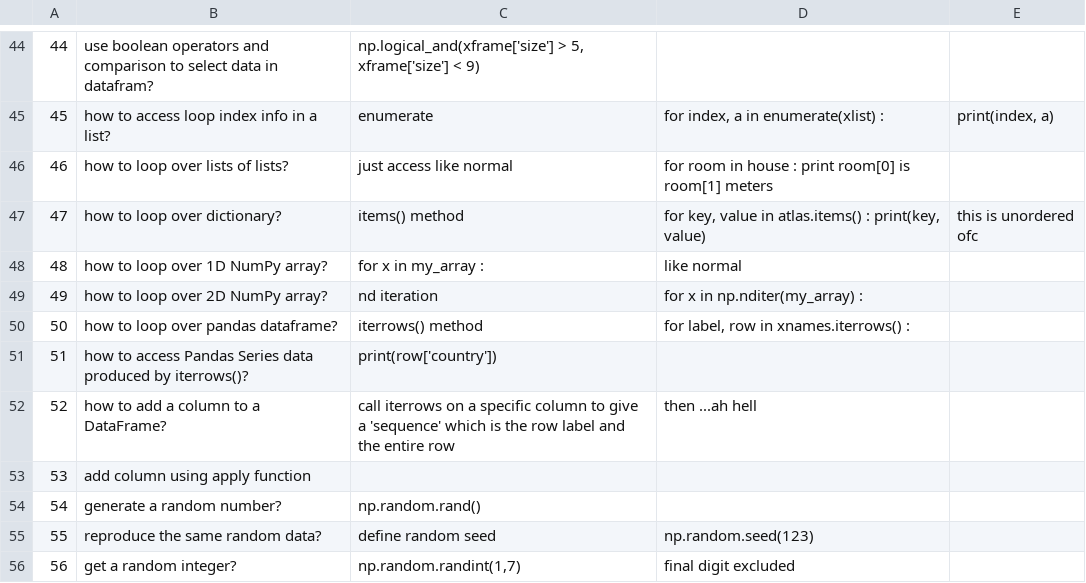
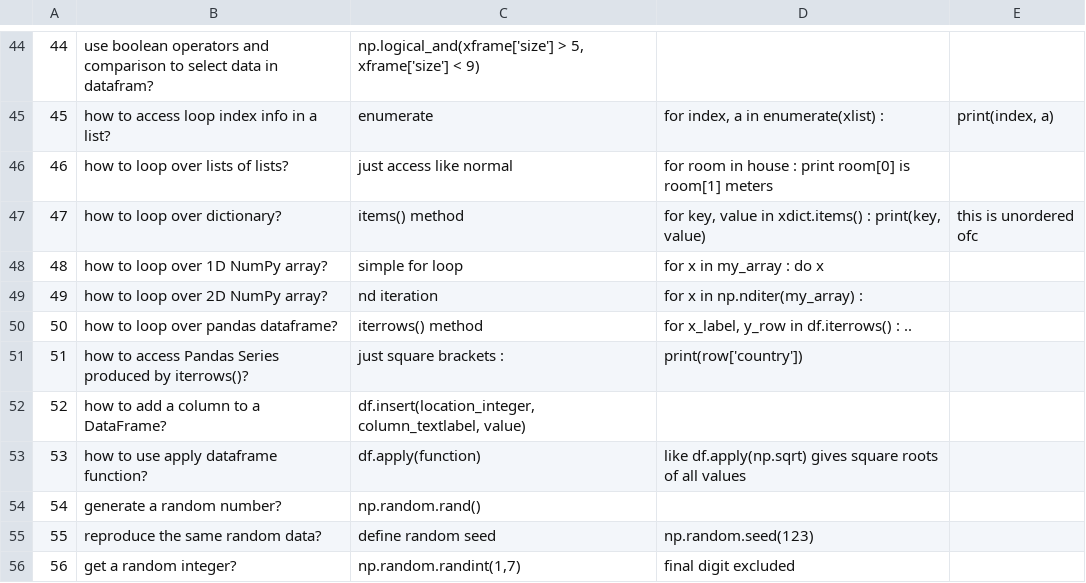
Before and after one commit to aglines/datacamp-notes-02, a CSV file: 02_IntermPy.csv, drawn as a sheet; only a part is shown, gaps mark what is left out; the diff covers the shown part only.

Commit message:
csv update

```diff
--- a/02_IntermPy.csv
+++ b/02_IntermPy.csv
@@ -46,9 +46,9 @@
 46,how to loop over lists of lists?,just access like normal,for room in house : print room[0] is room[1] meters,
-47,how to loop over dictionary?,items() method,"for key, value in atlas.items() : print(key, value)",this is unordered ofc
-48,how to loop over 1D NumPy array?,for x in my_array :,like normal,
+47,how to loop over dictionary?,items() method,"for key, value in xdict.items() : print(key, value)",this is unordered ofc
+48,how to loop over 1D NumPy array?,simple for loop,for x in my_array : do x,
 49,how to loop over 2D NumPy array?,nd iteration,for x in np.nditer(my_array) :,
-50,how to loop over pandas dataframe?,iterrows() method,"for label, row in xnames.iterrows() :",
-51,how to access Pandas Series data produced by iterrows()?,print(row['country']),,
-52,how to add a column to a DataFrame?,call iterrows on a specific column to give a 'sequence' which is the row label and the entire row,then ...ah hell,
-53,add column using apply function,,,
+50,how to loop over pandas dataframe?,iterrows() method,"for x_label, y_row in df.iterrows() : ..",
+51,how to access Pandas Series produced by iterrows()?,just square brackets :,print(row['country']),
+52,how to add a column to a DataFrame?,"df.insert(location_integer, column_textlabel, value)",,
+53,how to use apply dataframe function?,df.apply(function),like df.apply(np.sqrt) gives square roots of all values,
 54,generate a random number?,np.random.rand(),,
```
Also changed, not shown: 28 edited cells elsewhere in this file.
